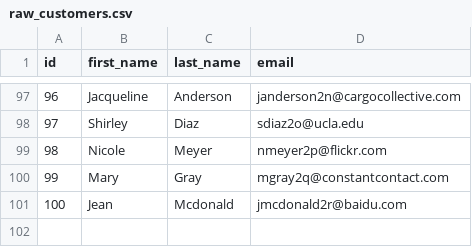
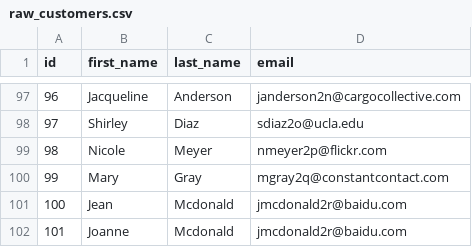
Before and after one commit to heraldofsolace/advanced-dbt-tests, a CSV file: data/raw_customers.csv, drawn as a sheet; only a part is shown, gaps mark what is left out; the diff names each change by its address in the sheet, - before the commit and + after, or states it on an @@ line.

```diff
--- a/data/raw_customers.csv
+++ b/data/raw_customers.csv
+row 102: 101 | Joanne | Mcdonald | jmcdonald2r@baidu.com
```
Also changed, not shown: 2 other files.
